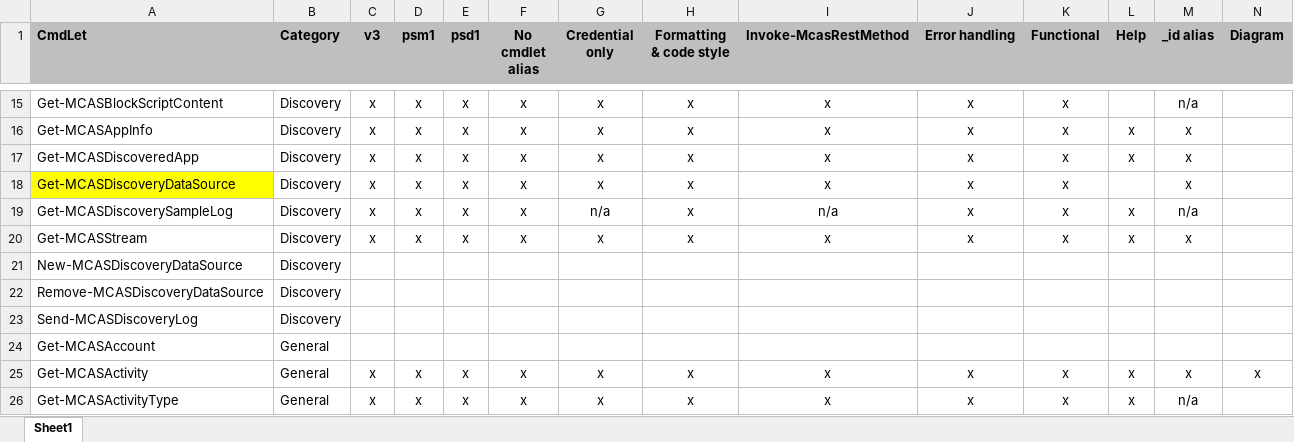
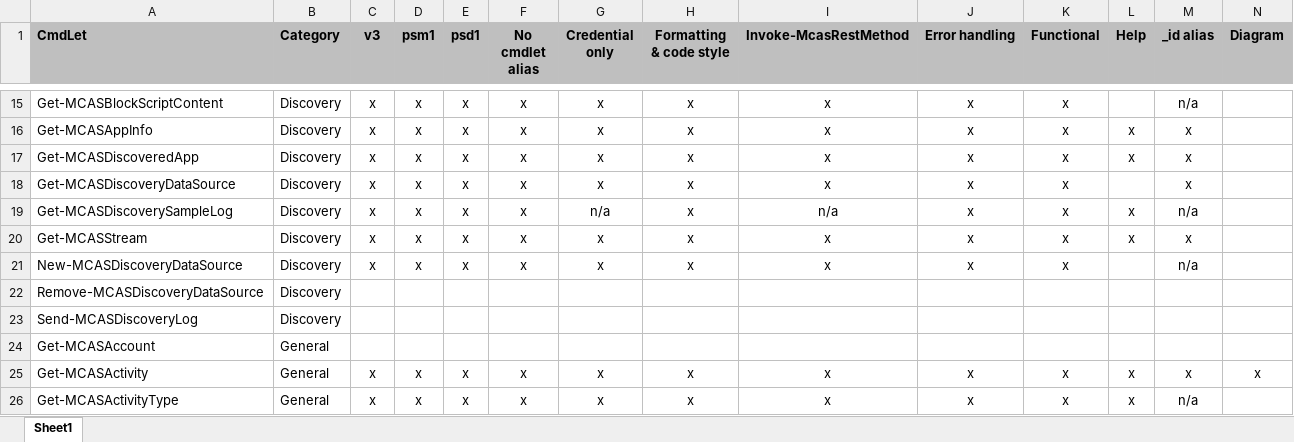
Before and after one commit to powershellshock/MCAS-Powershell, an Excel workbook: docs/Tasks.xlsx, sheet Sheet1, drawn as a sheet; only a part is shown, gaps mark what is left out; values as stored, in another font and other column widths than the file's, no borders; conditional formats not drawn; the diff names each change by its address in the sheet, - before the commit and + after, or states it on an @@ line.

Commit message:
added New-MCASDiscoveryDataSource

```diff
--- a/docs/Tasks.xlsx (sheet Sheet1)
+++ b/docs/Tasks.xlsx (sheet Sheet1)
-A18 fill: #FFFF00
+A18 fill: none
-C21 (v3): (empty)
+C21 (v3): x
-D21 (psm1): (empty)
+D21 (psm1): x
-E21 (psd1): (empty)
+E21 (psd1): x
-F21 (No cmdlet alias): (empty)
+F21 (No cmdlet alias): x
-G21 (Credential only): (empty)
+G21 (Credential only): x
-H21 (Formatting & code style): (empty)
+H21 (Formatting & code style): x
-I21 (Invoke-McasRestMethod): (empty)
+I21 (Invoke-McasRestMethod): x
-J21 (Error handling): (empty)
+J21 (Error handling): x
-K21 (Functional): (empty)
+K21 (Functional): x
-M21 (_id alias): (empty)
+M21 (_id alias): n/a
```
Also changed, not shown: 3 other files.
